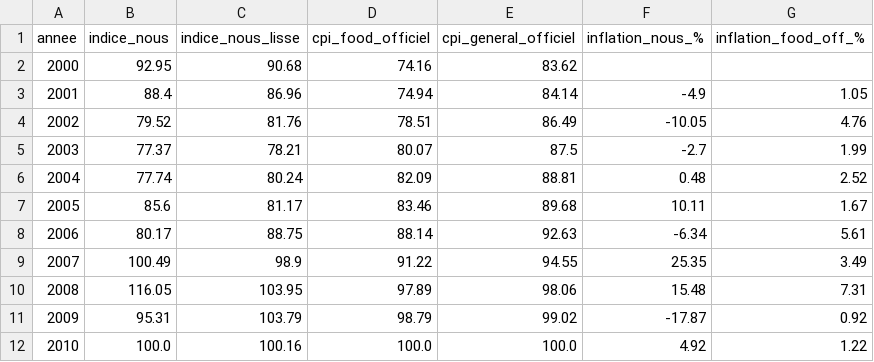
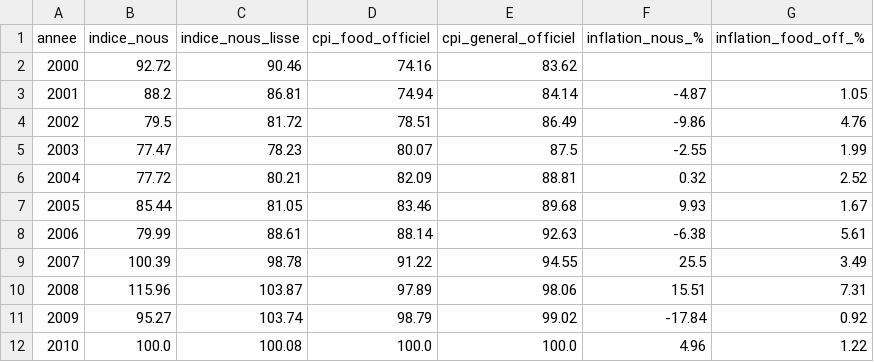
Before and after one commit to yahyaaboufouzia/inflation-project, a CSV file: data/indice_inflation.csv, drawn as a sheet; only a part is shown; the diff covers the shown part only.

```diff
--- a/data/indice_inflation.csv
+++ b/data/indice_inflation.csv
@@ -1,12 +1,12 @@
 annee,indice_nous,indice_nous_lisse,cpi_food_officiel,cpi_general_officiel,inflation_nous_%,inflation_food_off_%
-2000,92.95,90.68,74.16,83.62,,
-2001,88.4,86.96,74.94,84.14,-4.9,1.05
-2002,79.52,81.76,78.51,86.49,-10.05,4.76
-2003,77.37,78.21,80.07,87.5,-2.7,1.99
-2004,77.74,80.24,82.09,88.81,0.48,2.52
-2005,85.6,81.17,83.46,89.68,10.11,1.67
-2006,80.17,88.75,88.14,92.63,-6.34,5.61
-2007,100.49,98.9,91.22,94.55,25.35,3.49
-2008,116.05,103.95,97.89,98.06,15.48,7.31
-2009,95.31,103.79,98.79,99.02,-17.87,0.92
-2010,100.0,100.16,100.0,100.0,4.92,1.22
+2000,92.72,90.46,74.16,83.62,,
+2001,88.2,86.81,74.94,84.14,-4.87,1.05
+2002,79.5,81.72,78.51,86.49,-9.86,4.76
+2003,77.47,78.23,80.07,87.5,-2.55,1.99
+2004,77.72,80.21,82.09,88.81,0.32,2.52
+2005,85.44,81.05,83.46,89.68,9.93,1.67
+2006,79.99,88.61,88.14,92.63,-6.38,5.61
+2007,100.39,98.78,91.22,94.55,25.5,3.49
+2008,115.96,103.87,97.89,98.06,15.51,7.31
+2009,95.27,103.74,98.79,99.02,-17.84,0.92
+2010,100.0,100.08,100.0,100.0,4.96,1.22
```
Also changed, not shown: 42 edited cells elsewhere in this file, data/validation_usa.csv, 9 other files.
